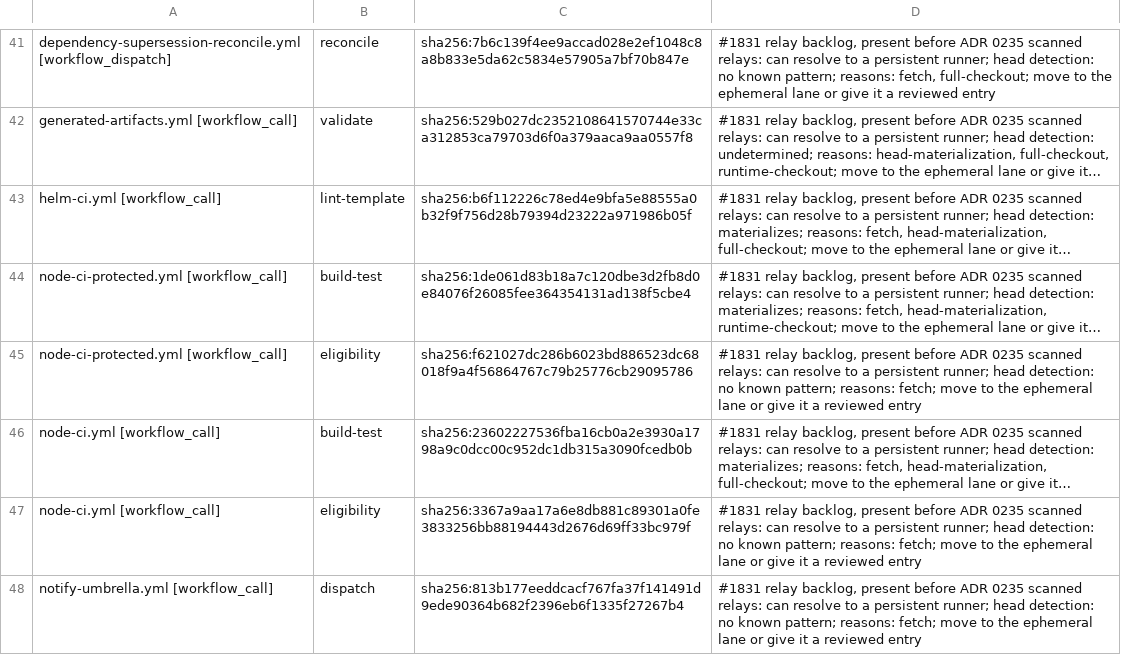
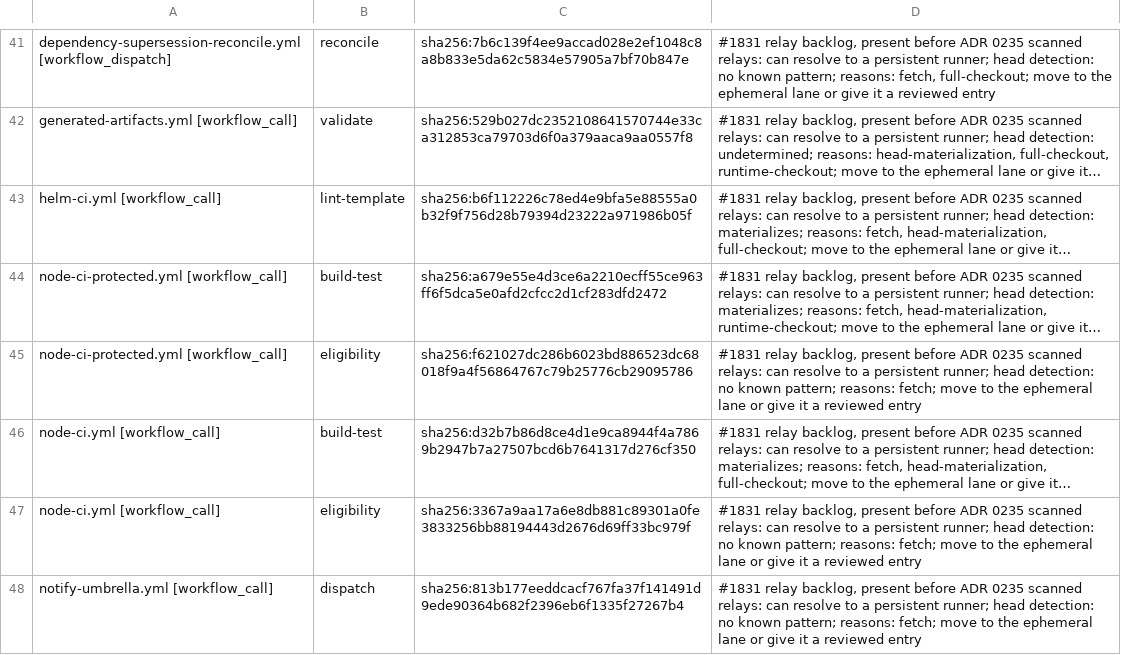
Before and after one commit to verJSON/.github, a TSV file: scripts/ci-gate/public-pr-runner-isolation.pending.tsv, drawn as a sheet; only a part is shown, gaps mark what is left out; long unchanged cells end in …; the diff names each change by its address in the sheet, - before the commit and + after, or states it on an @@ line.

```diff
--- a/scripts/ci-gate/public-pr-runner-isolation.pending.tsv
+++ b/scripts/ci-gate/public-pr-runner-isolation.pending.tsv
-C44: sha256:1de061d83b18a7c120dbe3d2fb8d0e84076f26085fee364354131ad138f5cbe4
+C44: sha256:a679e55e4d3ce6a2210ecff55ce963ff6f5dca5e0afd2cfcc2d1cf283dfd2472
-C46: sha256:23602227536fba16cb0a2e3930a1798a9c0dcc00c952dc1db315a3090fcedb0b
+C46: sha256:d32b7b86d8ce4d1e9ca8944f4a7869b2947b7a27507bcd6b7641317d276cf350
```
Also changed, not shown: 10 other files.
